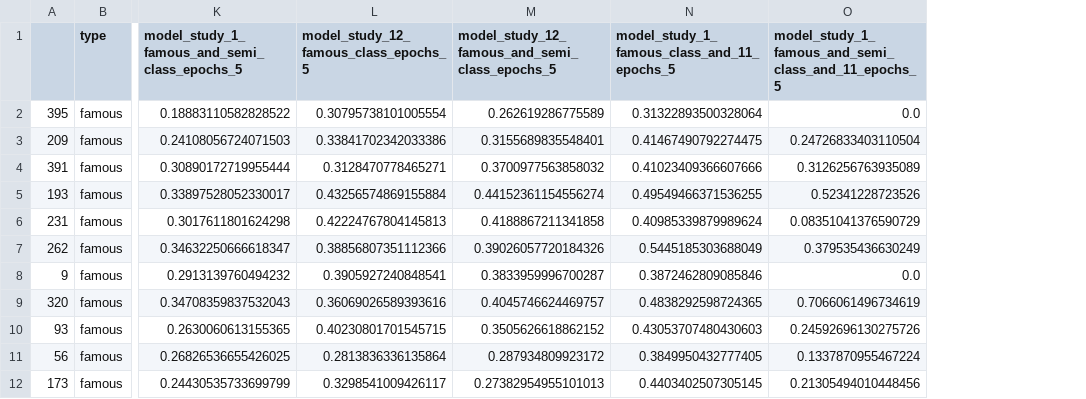
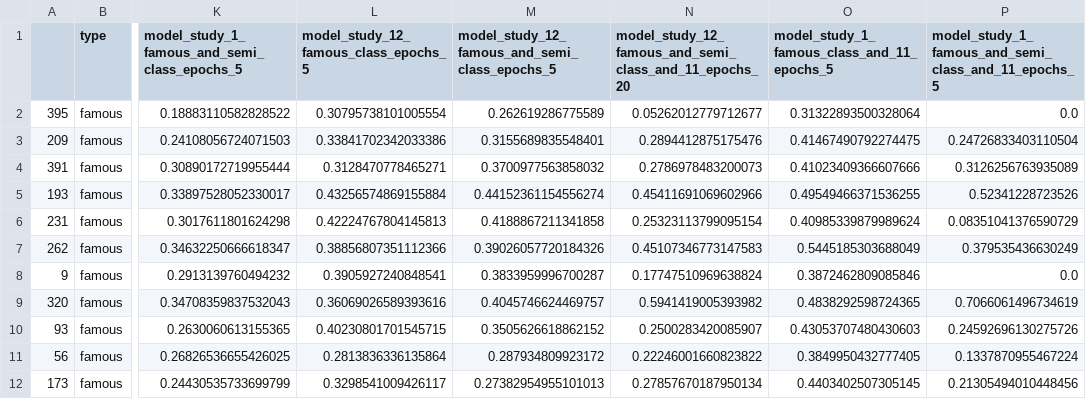
Before and after one commit to golankai/AMI---Auto-Motivated-Intruder, a CSV file: anon_grader/results/predictions_1_famous.csv, drawn as a sheet; only a part is shown, gaps mark what is left out; the diff names each change by its address in the sheet, - before the commit and + after, or states it on an @@ line.

Commit message:
trained another model

```diff
--- a/anon_grader/results/predictions_1_famous.csv
+++ b/anon_grader/results/predictions_1_famous.csv
+column N, rows 1-12: model_study_12_famous_and_semi_class_and_11_epochs_20 | 0.05262012779712677 | 0.2894412875175476 | 0.2786978483200073 | 0.45411691069602966 | 0.25323113799095154 | 0.45107346773147583 | 0.17747510969638824 | 0.5941419005393982 | 0.2500283420085907 | 0.22246001660823822 | 0.27857670187950134
```
Also changed, not shown: anon_grader/results/results_1_famous.csv, 1 other file.
